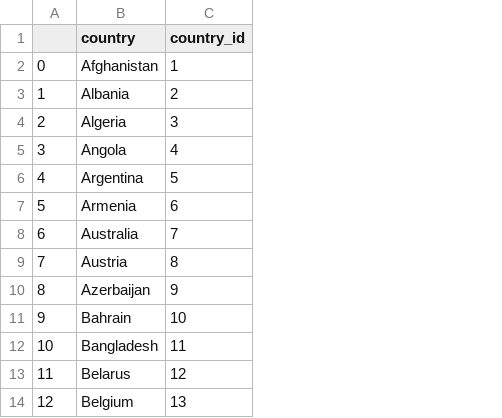
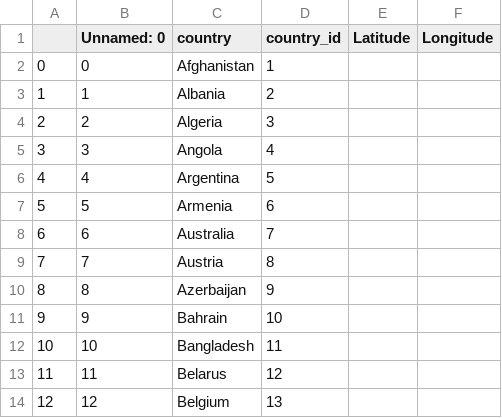
Before and after one commit to britalvr/Project_3, a CSV file: data/csv/countries.csv, drawn as a sheet; only a part is shown; the diff names each change by its address in the sheet, - before the commit and + after, or states it on an @@ line.

```diff
--- a/data/csv/countries.csv
+++ b/data/csv/countries.csv
+column B (Unnamed: 0), rows 2-14: 0 | 1 | 2 | 3 | 4 | 5 | 6 | 7 | 8 | 9 | 10 | 11 | 12
+column E (Latitude), empty
+column F (Longitude), empty
```
Also changed, not shown: 8 other files.
